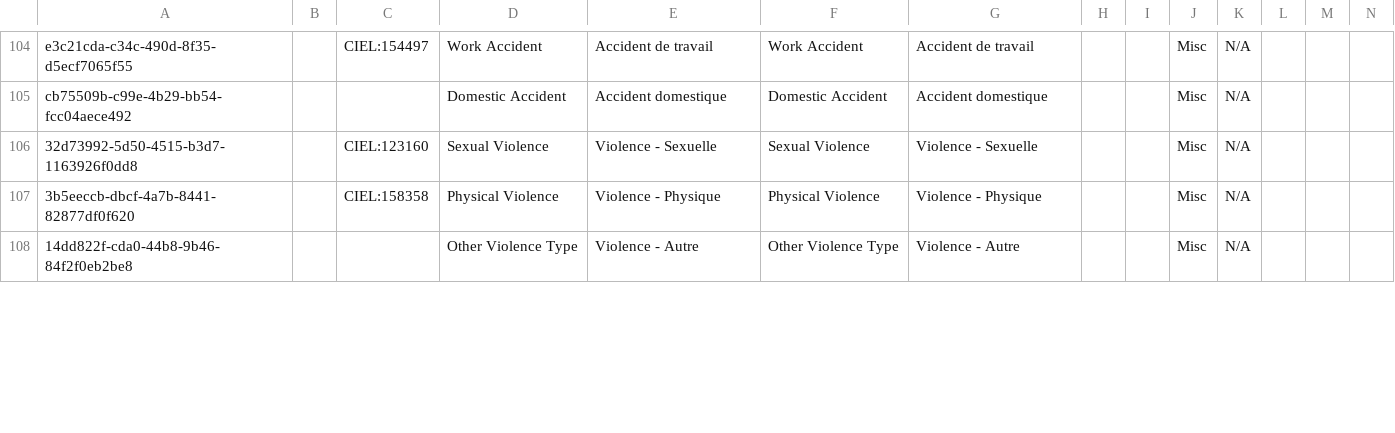
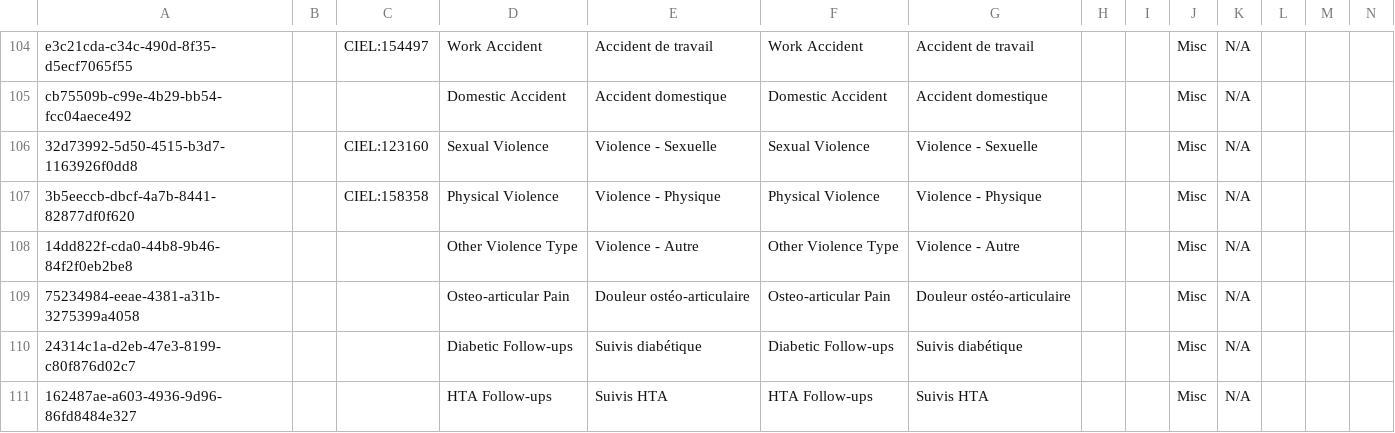
Before and after one commit to mekomsolutions/openmrs-config-haiti, a CSV file: configuration/concepts/reason_for_consultation.csv, drawn as a sheet; only a part is shown, gaps mark what is left out; rows hold the shown columns only; the diff covers the shown part only; the diff names each change by its address in the sheet, - before the commit and + after, or states it on an @@ line.

```diff
--- a/configuration/concepts/reason_for_consultation.csv
+++ b/configuration/concepts/reason_for_consultation.csv
+row 109: 75234984-eeae-4381-a31b-3275399a4058 |  |  | Osteo-articular Pain | Douleur ostéo-articulaire | Osteo-articular Pain | Douleur ostéo-articulaire |  |  | Misc | N/A
+row 110: 24314c1a-d2eb-47e3-8199-c80f876d02c7 |  |  | Diabetic Follow-ups | Suivis diabétique | Diabetic Follow-ups | Suivis diabétique |  |  | Misc | N/A
+row 111: 162487ae-a603-4936-9d96-86fd8484e327 |  |  | HTA Follow-ups | Suivis HTA | HTA Follow-ups | Suivis HTA |  |  | Misc | N/A
```
Also changed, not shown: 1 added row and 1 edited cell elsewhere in this file, 1 other file.
